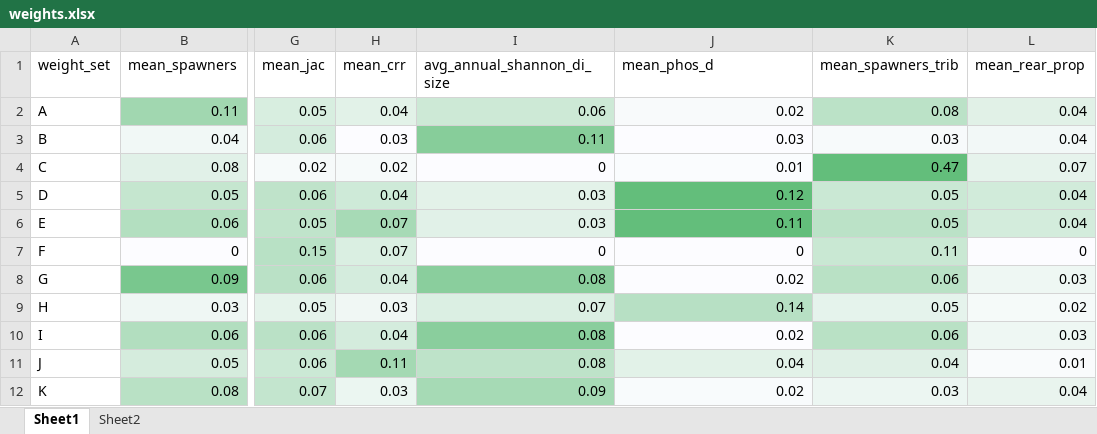
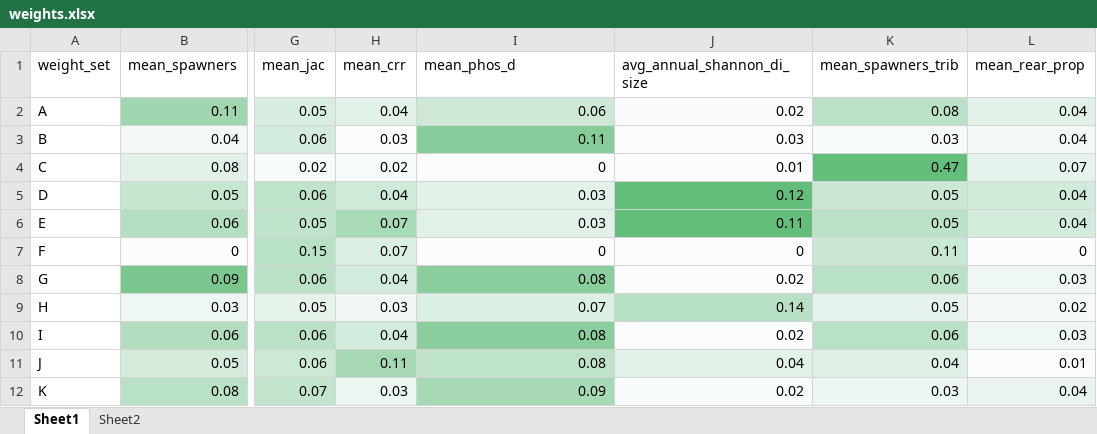
Before and after one commit to WinterRunSDM/winterRunDSM, an Excel workbook: wr_sdm/consequence_tables/weights.xlsx, sheet Sheet1, drawn as a sheet; only a part is shown, gaps mark what is left out; values as stored, in another font and other column widths than the file's, no borders; the diff names each change by its address in the sheet, - before the commit and + after, or states it on an @@ line.

Commit message:
updated documentation, weights columns

```diff
--- a/wr_sdm/consequence_tables/weights.xlsx (sheet Sheet1)
+++ b/wr_sdm/consequence_tables/weights.xlsx (sheet Sheet1)
-I1: avg_annual_shannon_di_size
+I1: mean_phos_d
-J1: mean_phos_d
+J1: avg_annual_shannon_di_size
```
Also changed, not shown: 6 other files.
